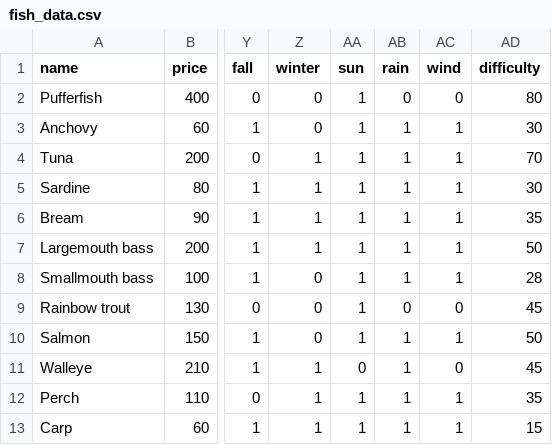
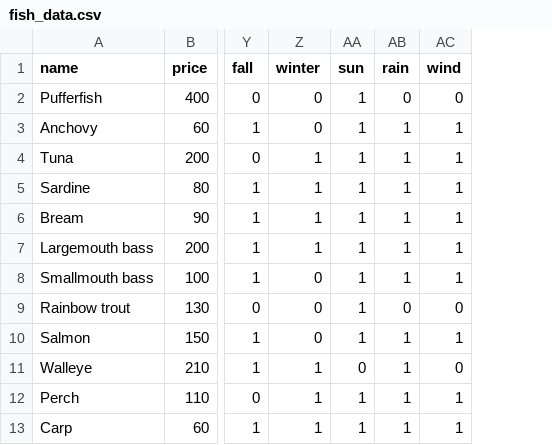
Before and after one commit to RobertFlemingii/stardew-crop-codex, a CSV file: fish_data.csv, drawn as a sheet; only a part is shown, gaps mark what is left out; the diff names each change by its address in the sheet, - before the commit and + after, or states it on an @@ line.

Commit message:
implemented Dynamic Multiselect, Exclusivity, Expandable Plot, and fish sprite assets

```diff
--- a/fish_data.csv
+++ b/fish_data.csv
-column AD (difficulty), rows 2-13: 80 | 30 | 70 | 30 | 35 | 50 | 28 | 45 | 50 | 45 | 35 | 15
```
Also changed, not shown: 49 other files.
